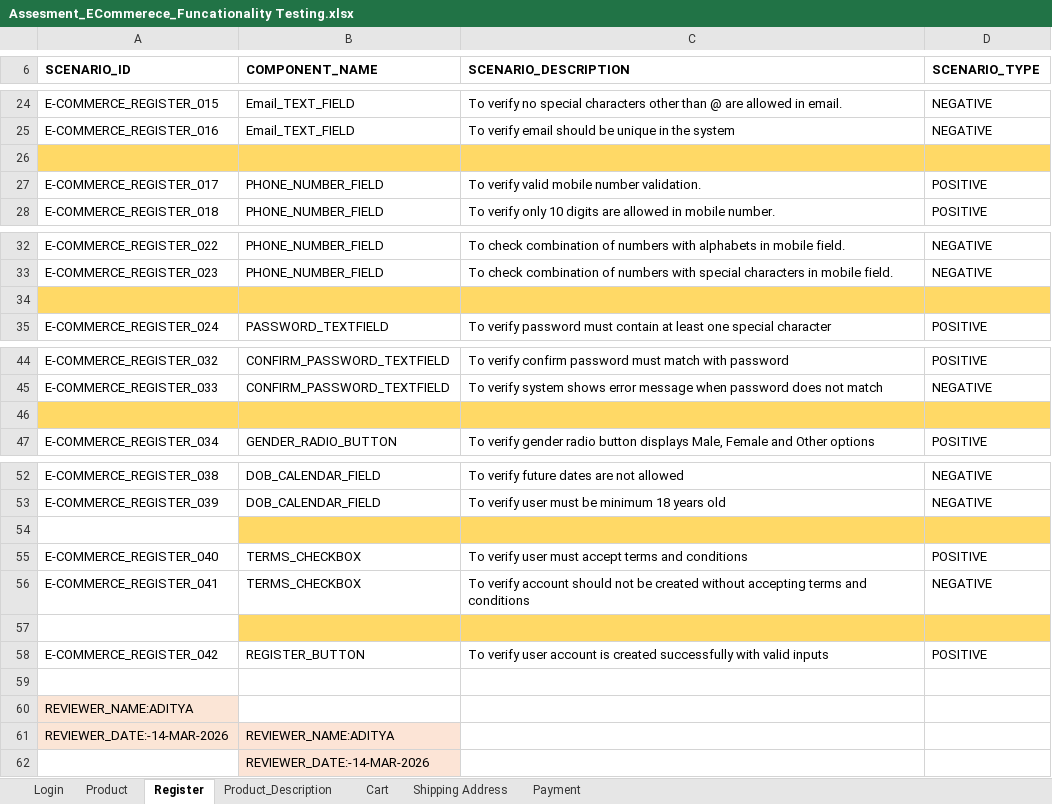
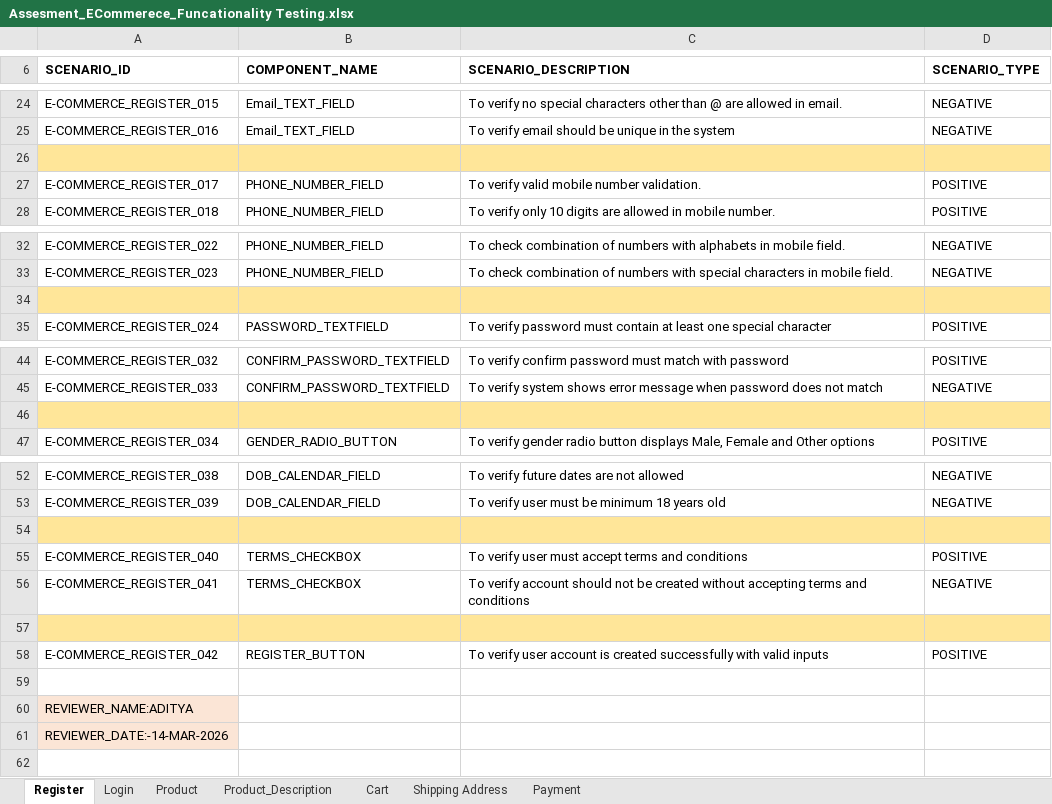
Before and after one commit to sAuRaBhMishRa222/Assesment_Manual_Testing, an Excel workbook: Assesment_ECommerece_Funcationality Testing.xlsx, sheet Register, drawn as a sheet; only a part is shown, gaps mark what is left out; values as stored, in another font and other column widths than the file's, no borders; the diff names each change by its address in the sheet, - before the commit and + after, or states it on an @@ line.

```diff
--- a/Assesment_ECommerece_Funcationality Testing.xlsx (sheet Register)
+++ b/Assesment_ECommerece_Funcationality Testing.xlsx (sheet Register)
@@ sheet tab order changed: Register | Login | Product | Product_Description | Cart | Shipping Address | Payment @@
-A26:D26 fill: #FFD966
+A26:D26 fill: #FFE699
-A34:D34 fill: #FFD966
+A34:D34 fill: #FFE699
-A46:D46 fill: #FFD966
+A46:D46 fill: #FFE699
-A54 fill: none
+A54 fill: #FFE699
-B54:D54 fill: #FFD966
+B54:D54 fill: #FFE699
-A57 fill: none
+A57 fill: #FFE699
-B57:D57 fill: #FFD966
+B57:D57 fill: #FFE699
-B61 (COMPONENT_NAME): REVIEWER_NAME:ADITYA
+B61 (COMPONENT_NAME): (empty)
-B61 fill: #FCE4D6
+B61 fill: none
-row 62:  | REVIEWER_DATE:-14-MAR-2026
```
Also changed, not shown: sheet Product, sheet Product_Description.
